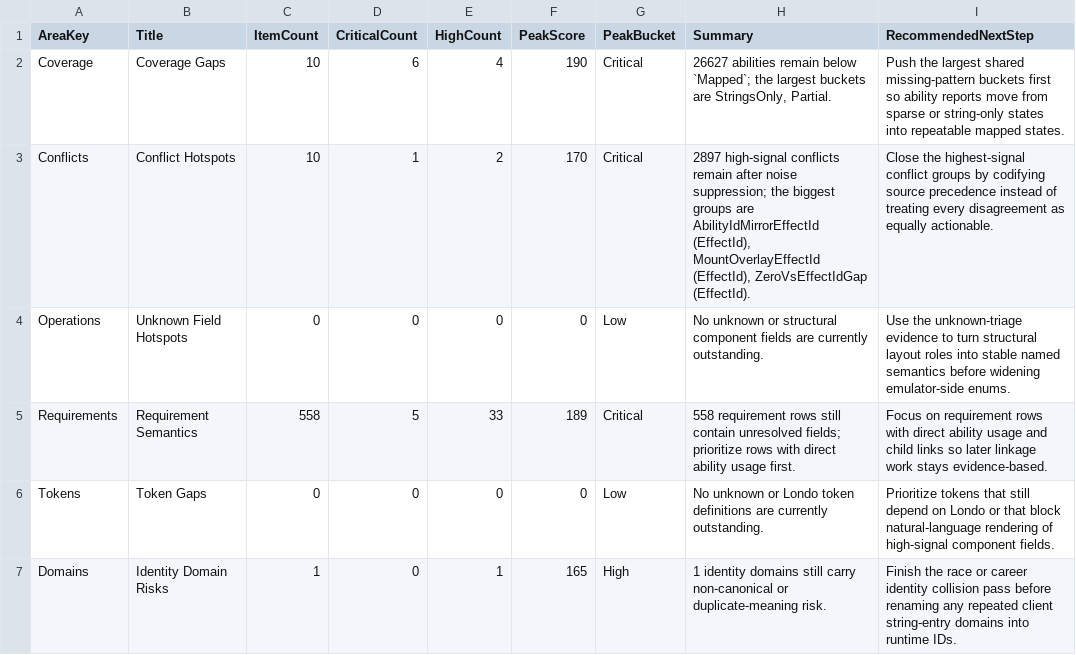
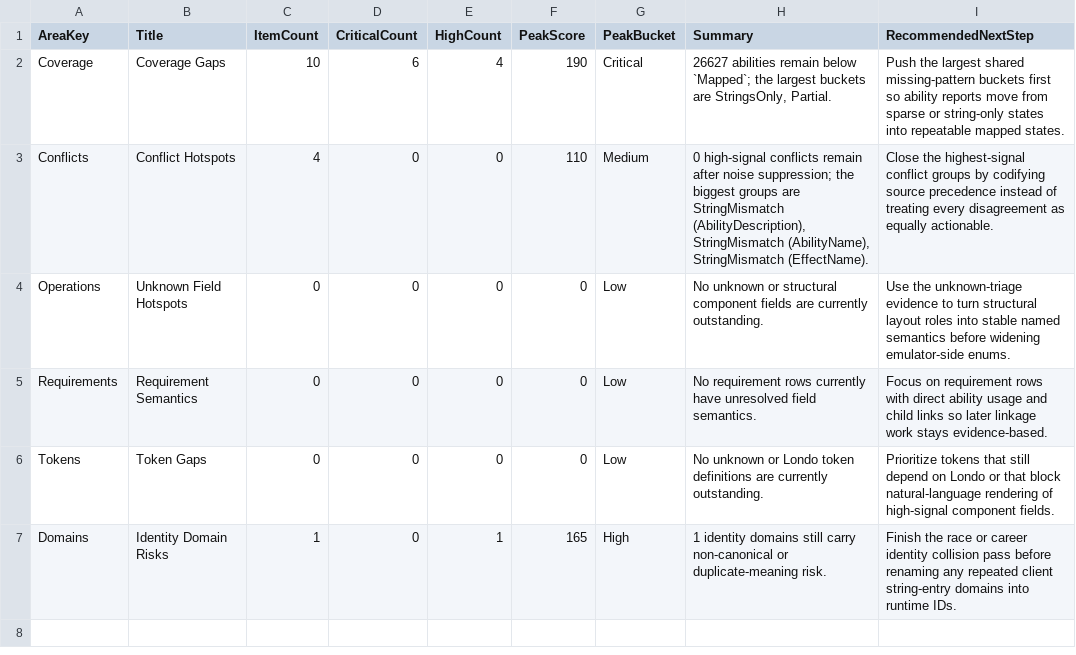
Before and after one commit to missessofiachan/Personal-Linux-Fork-of-ProjectWAR, a CSV file: docs/data-matrix/overview/remaining-work.areas.csv, drawn as a sheet.

```diff
--- a/docs/data-matrix/overview/remaining-work.areas.csv
+++ b/docs/data-matrix/overview/remaining-work.areas.csv
@@ -2,5 +2,5 @@
 Coverage,Coverage Gaps,10,6,4,190,Critical,"26627 abilities remain below `Mapped`; the largest buckets are StringsOnly, Partial.",Push the largest shared missing-pattern buckets first so ability reports move from sparse or string-only states into repeatable mapped states.
-Conflicts,Conflict Hotspots,10,1,2,170,Critical,"2897 high-signal conflicts remain after noise suppression; the biggest groups are AbilityIdMirrorEffectId (EffectId), MountOverlayEffectId (EffectId), ZeroVsEffectIdGap (EffectId).",Close the highest-signal conflict groups by codifying source precedence instead of treating every disagreement as equally actionable.
+Conflicts,Conflict Hotspots,4,0,0,110,Medium,"0 high-signal conflicts remain after noise suppression; the biggest groups are StringMismatch (AbilityDescription), StringMismatch (AbilityName), StringMismatch (EffectName).",Close the highest-signal conflict groups by codifying source precedence instead of treating every disagreement as equally actionable.
 Operations,Unknown Field Hotspots,0,0,0,0,Low,No unknown or structural component fields are currently outstanding.,Use the unknown-triage evidence to turn structural layout roles into stable named semantics before widening emulator-side enums.
-Requirements,Requirement Semantics,558,5,33,189,Critical,558 requirement rows still contain unresolved fields; prioritize rows with direct ability usage first.,Focus on requirement rows with direct ability usage and child links so later linkage work stays evidence-based.
+Requirements,Requirement Semantics,0,0,0,0,Low,No requirement rows currently have unresolved field semantics.,Focus on requirement rows with direct ability usage and child links so later linkage work stays evidence-based.
 Tokens,Token Gaps,0,0,0,0,Low,No unknown or Londo token definitions are currently outstanding.,Prioritize tokens that still depend on Londo or that block natural-language rendering of high-signal component fields.
```
Also changed, not shown: 17 other files.
